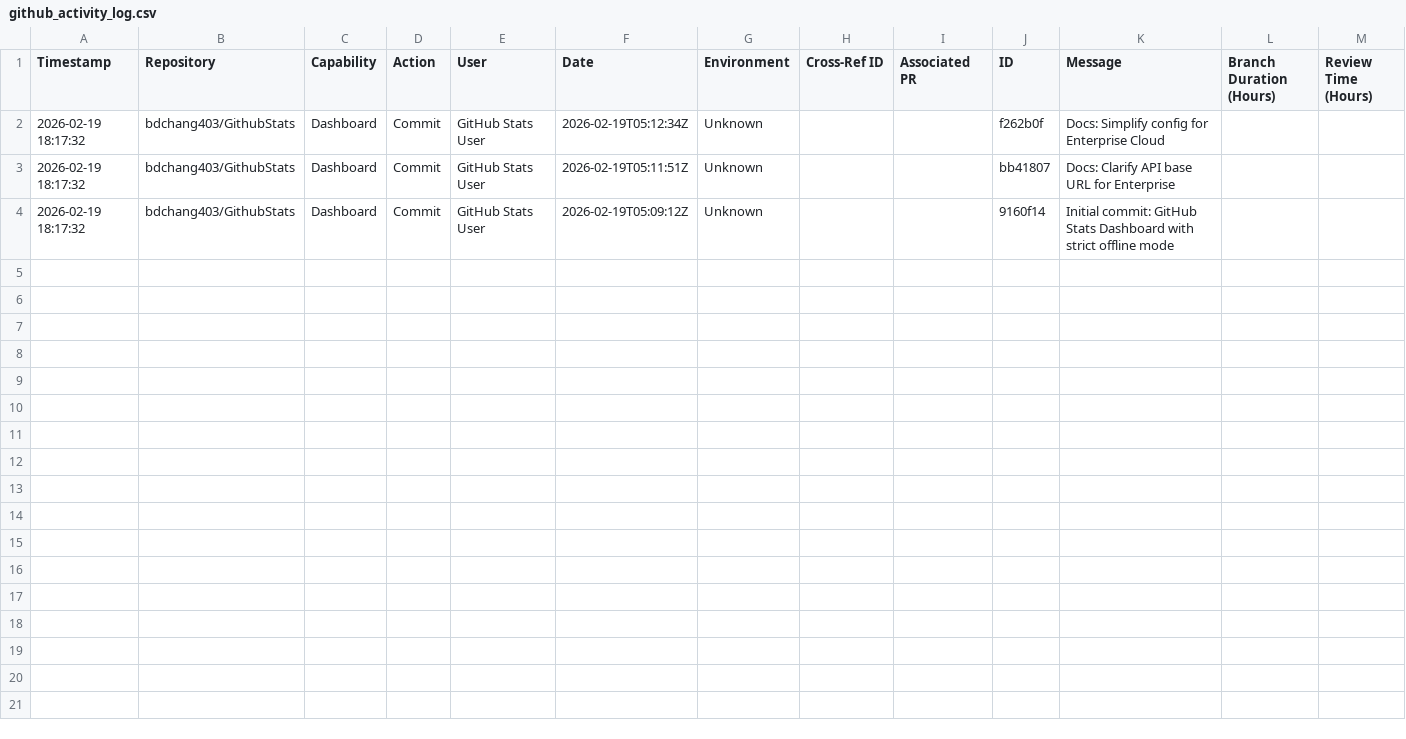
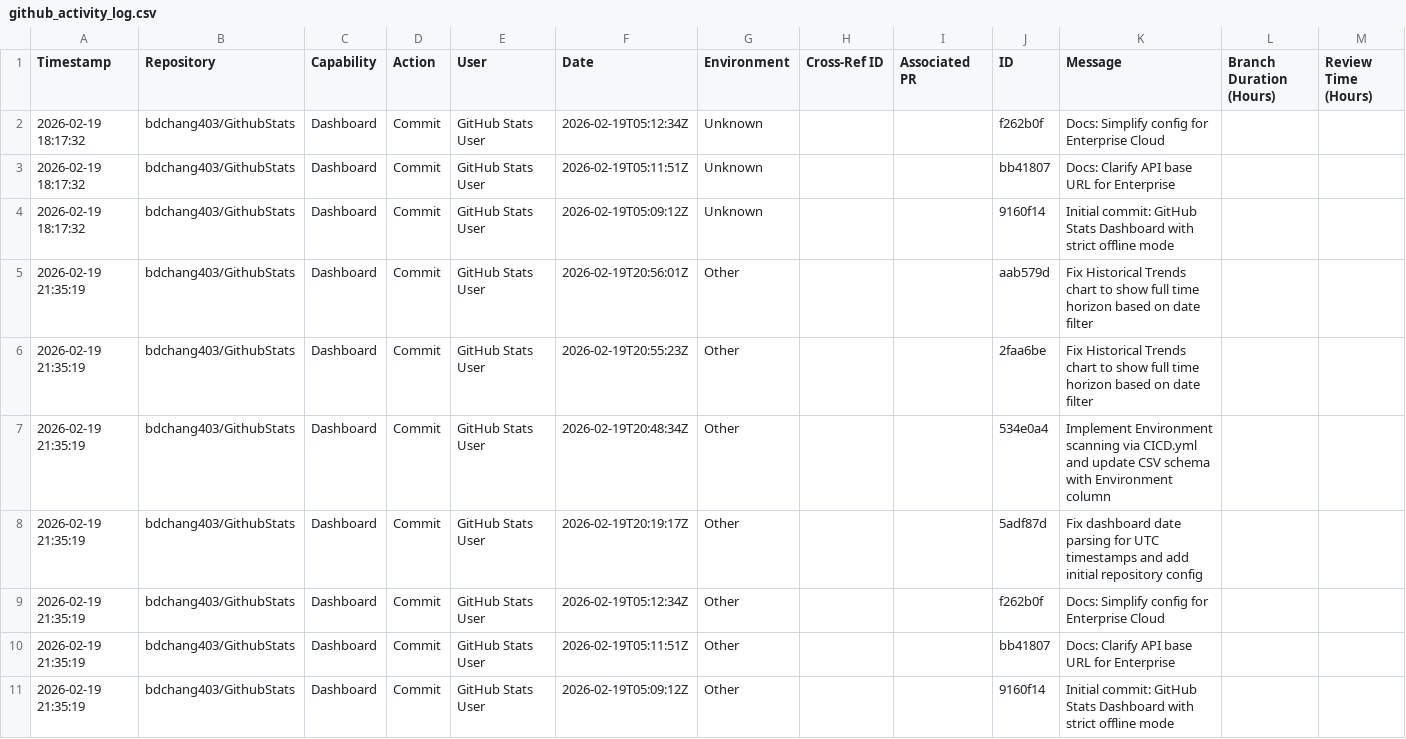
Before and after one commit to bdchang403/GithubStats, a CSV file: github_activity_log.csv, drawn as a sheet; only a part is shown; rows hold the shown columns only; the diff names each change by its address in the sheet, - before the commit and + after, or states it on an @@ line.

Commit message:
Update GitHub Stats data files (activity log, history, output)

```diff
--- a/github_activity_log.csv
+++ b/github_activity_log.csv
+row 5: 2026-02-19 21:35:19 | bdchang403/GithubStats | Dashboard | Commit | GitHub Stats User | 2026-02-19T20:56:01Z | Other |  |  | aab579d | Fix Historical Trends chart to show full time horizon based on date filter
+row 6: 2026-02-19 21:35:19 | bdchang403/GithubStats | Dashboard | Commit | GitHub Stats User | 2026-02-19T20:55:23Z | Other |  |  | 2faa6be | Fix Historical Trends chart to show full time horizon based on date filter
+row 7: 2026-02-19 21:35:19 | bdchang403/GithubStats | Dashboard | Commit | GitHub Stats User | 2026-02-19T20:48:34Z | Other |  |  | 534e0a4 | Implement Environment scanning via CICD.yml and update CSV schema with Environment column
+row 8: 2026-02-19 21:35:19 | bdchang403/GithubStats | Dashboard | Commit | GitHub Stats User | 2026-02-19T20:19:17Z | Other |  |  | 5adf87d | Fix dashboard date parsing for UTC timestamps and add initial repository config
+row 9: 2026-02-19 21:35:19 | bdchang403/GithubStats | Dashboard | Commit | GitHub Stats User | 2026-02-19T05:12:34Z | Other |  |  | f262b0f | Docs: Simplify config for Enterprise Cloud
+row 10: 2026-02-19 21:35:19 | bdchang403/GithubStats | Dashboard | Commit | GitHub Stats User | 2026-02-19T05:11:51Z | Other |  |  | bb41807 | Docs: Clarify API base URL for Enterprise
+row 11: 2026-02-19 21:35:19 | bdchang403/GithubStats | Dashboard | Commit | GitHub Stats User | 2026-02-19T05:09:12Z | Other |  |  | 9160f14 | Initial commit: GitHub Stats Dashboard with strict offline mode
```
Also changed, not shown: github_stats_history.csv, github_stats_output.csv.
